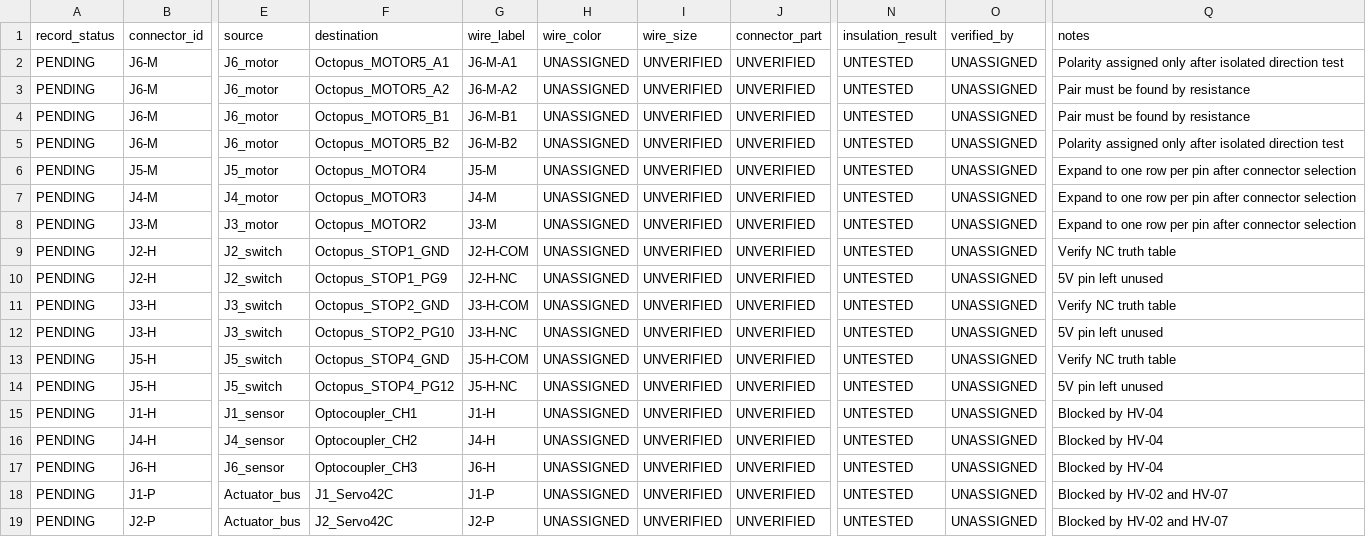
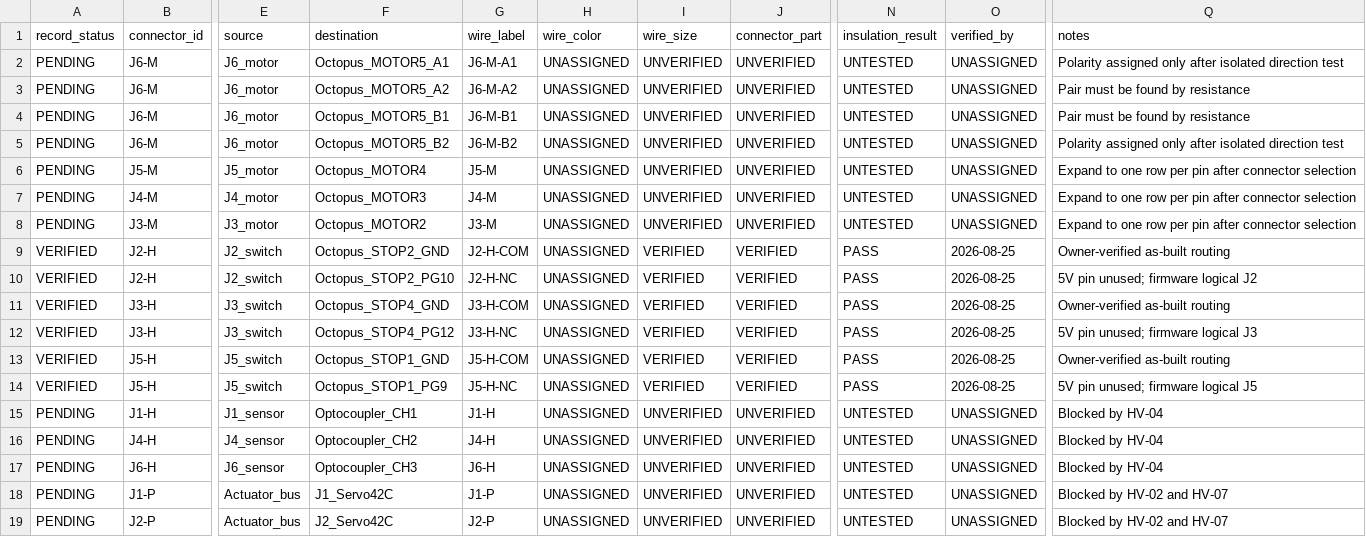
Before and after one commit to mjushkev/PAROL6-Octopus-Pro, a CSV file: SOFTWARE-FIRMWARE/docs/AS_BUILT_WIRING_RECORD.csv, drawn as a sheet; only a part is shown, gaps mark what is left out; the diff names each change by its address in the sheet, - before the commit and + after, or states it on an @@ line.

```diff
--- a/SOFTWARE-FIRMWARE/docs/AS_BUILT_WIRING_RECORD.csv
+++ b/SOFTWARE-FIRMWARE/docs/AS_BUILT_WIRING_RECORD.csv
-A9:A14 (record_status): PENDING
+A9:A14 (record_status): VERIFIED
-F9 (destination): Octopus_STOP1_GND
+F9 (destination): Octopus_STOP2_GND
-I9:I14 (wire_size): UNVERIFIED
+I9:I14 (wire_size): VERIFIED
-J9:J14 (connector_part): UNVERIFIED
+J9:J14 (connector_part): VERIFIED
-N9:N14 (insulation_result): UNTESTED
+N9:N14 (insulation_result): PASS
-O9:O14 (verified_by): UNASSIGNED
+O9:O14 (verified_by): 2026-08-25
-Q9 (notes): Verify NC truth table
+Q9 (notes): Owner-verified as-built routing
-F10 (destination): Octopus_STOP1_PG9
+F10 (destination): Octopus_STOP2_PG10
-Q10 (notes): 5V pin left unused
+Q10 (notes): 5V pin unused; firmware logical J2
-F11 (destination): Octopus_STOP2_GND
+F11 (destination): Octopus_STOP4_GND
-Q11 (notes): Verify NC truth table
+Q11 (notes): Owner-verified as-built routing
-F12 (destination): Octopus_STOP2_PG10
+F12 (destination): Octopus_STOP4_PG12
-Q12 (notes): 5V pin left unused
+Q12 (notes): 5V pin unused; firmware logical J3
-F13 (destination): Octopus_STOP4_GND
+F13 (destination): Octopus_STOP1_GND
-Q13 (notes): Verify NC truth table
+Q13 (notes): Owner-verified as-built routing
-F14 (destination): Octopus_STOP4_PG12
+F14 (destination): Octopus_STOP1_PG9
-Q14 (notes): 5V pin left unused
+Q14 (notes): 5V pin unused; firmware logical J5
```
Also changed, not shown: 9 other files.
